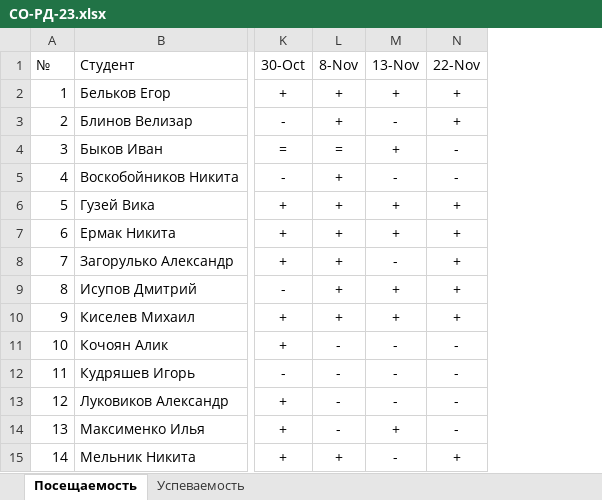
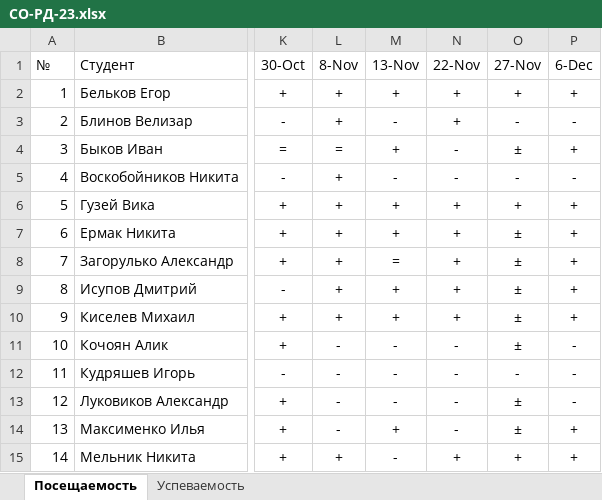
Before and after one commit to TheBandik/computer-science, an Excel workbook: sem1/СО-РД-23.xlsx, sheet Посещаемость, drawn as a sheet; only a part is shown, gaps mark what is left out; values as stored, in another font and other column widths than the file's, no borders; conditional formats not drawn; the diff names each change by its address in the sheet, - before the commit and + after, or states it on an @@ line.

```diff
--- a/sem1/СО-РД-23.xlsx (sheet Посещаемость)
+++ b/sem1/СО-РД-23.xlsx (sheet Посещаемость)
+column O (27-Nov), rows 2-15: + | - | ± | - | + | ± | ± | ± | ± | ± | - | ± | ± | +
+column P (6-Dec), rows 2-15: + | - | + | - | + | + | + | + | + | - | - | - | + | +
-M8 (13-Nov): -
+M8 (13-Nov): =
```
Also changed, not shown: sheet Успеваемость, formulas that keep their value, sem1/С-ПР-23.xlsx, sem1/СО-ПР-22.xlsx.
